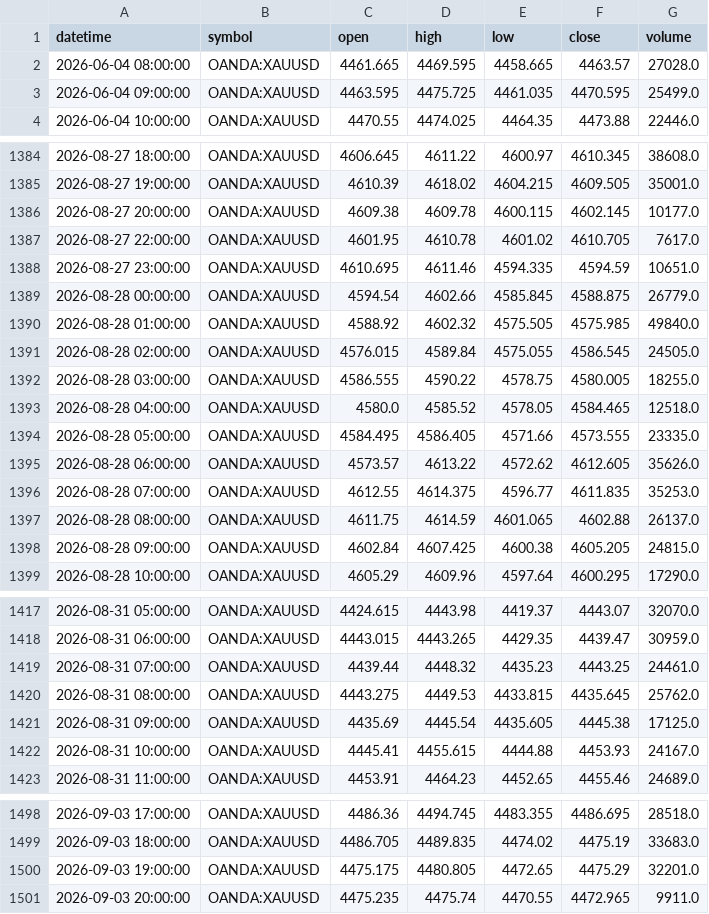
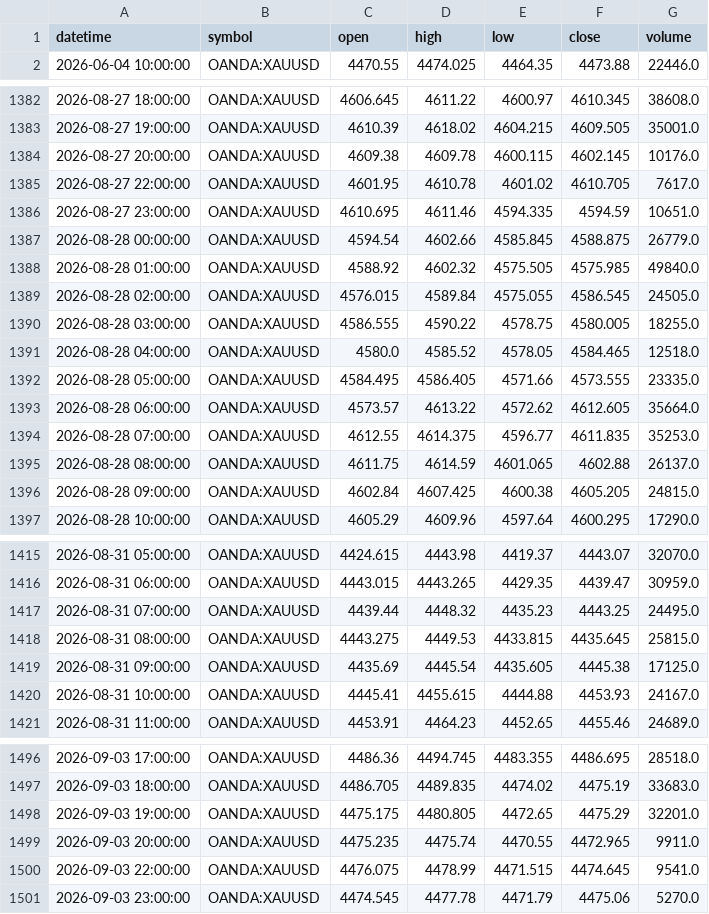
Before and after one commit to ashfaaqmohamed/usdxau, a CSV file: data/XAUUSD_1h.csv, drawn as a sheet; only a part is shown, gaps mark what is left out; the diff covers the shown part only.

```diff
--- a/data/XAUUSD_1h.csv
+++ b/data/XAUUSD_1h.csv
@@ -1,4 +1,2 @@
 datetime,symbol,open,high,low,close,volume
-2026-06-04 08:00:00,OANDA:XAUUSD,4461.665,4469.595,4458.665,4463.57,27028.0
-2026-06-04 09:00:00,OANDA:XAUUSD,4463.595,4475.725,4461.035,4470.595,25499.0
 2026-06-04 10:00:00,OANDA:XAUUSD,4470.55,4474.025,4464.35,4473.88,22446.0
@@ -1385,3 +1383,3 @@ datetime,symbol,open,high,low,close,volume
 2026-08-27 19:00:00,OANDA:XAUUSD,4610.39,4618.02,4604.215,4609.505,35001.0
-2026-08-27 20:00:00,OANDA:XAUUSD,4609.38,4609.78,4600.115,4602.145,10177.0
+2026-08-27 20:00:00,OANDA:XAUUSD,4609.38,4609.78,4600.115,4602.145,10176.0
 2026-08-27 22:00:00,OANDA:XAUUSD,4601.95,4610.78,4601.02,4610.705,7617.0
@@ -1394,3 +1392,3 @@ datetime,symbol,open,high,low,close,volume
 2026-08-28 05:00:00,OANDA:XAUUSD,4584.495,4586.405,4571.66,4573.555,23335.0
-2026-08-28 06:00:00,OANDA:XAUUSD,4573.57,4613.22,4572.62,4612.605,35626.0
+2026-08-28 06:00:00,OANDA:XAUUSD,4573.57,4613.22,4572.62,4612.605,35664.0
 2026-08-28 07:00:00,OANDA:XAUUSD,4612.55,4614.375,4596.77,4611.835,35253.0
@@ -1418,4 +1416,4 @@ datetime,symbol,open,high,low,close,volume
 2026-08-31 06:00:00,OANDA:XAUUSD,4443.015,4443.265,4429.35,4439.47,30959.0
-2026-08-31 07:00:00,OANDA:XAUUSD,4439.44,4448.32,4435.23,4443.25,24461.0
-2026-08-31 08:00:00,OANDA:XAUUSD,4443.275,4449.53,4433.815,4435.645,25762.0
+2026-08-31 07:00:00,OANDA:XAUUSD,4439.44,4448.32,4435.23,4443.25,24495.0
+2026-08-31 08:00:00,OANDA:XAUUSD,4443.275,4449.53,4433.815,4435.645,25815.0
 2026-08-31 09:00:00,OANDA:XAUUSD,4435.69,4445.54,4435.605,4445.38,17125.0
@@ -1501 +1499,3 @@ datetime,symbol,open,high,low,close,volume
 2026-09-03 20:00:00,OANDA:XAUUSD,4475.235,4475.74,4470.55,4472.965,9911.0
+2026-09-03 22:00:00,OANDA:XAUUSD,4476.075,4478.99,4471.515,4474.645,9541.0
+2026-09-03 23:00:00,OANDA:XAUUSD,4474.545,4477.78,4471.79,4475.06,5270.0
```
Also changed, not shown: 2 edited cells elsewhere in this file, data/XAGUSD_4h.csv, data/XAGUSD_monthly.csv, 7 other files.
